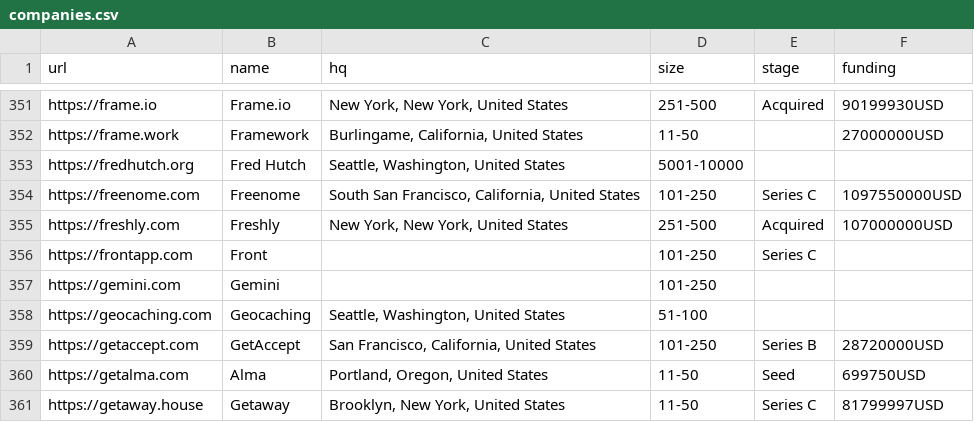
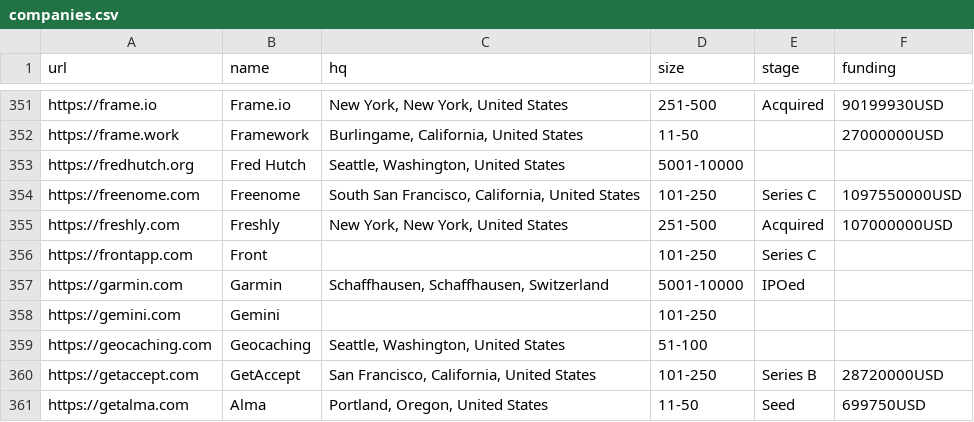
Before and after one commit to jobsort/jobsort, a CSV file: companies.csv, drawn as a sheet; only a part is shown, gaps mark what is left out; the shorter side is filled out with more unchanged rows.

Commit message:
Add Garmin

```diff
--- a/companies.csv
+++ b/companies.csv
@@ -356,2 +356,3 @@ https://freshly.com,Freshly,"New York, New York, United States",251-500,Acquired
 https://frontapp.com,Front,,101-250,Series C,
+https://garmin.com,Garmin,"Schaffhausen, Schaffhausen, Switzerland",5001-10000,IPOed,
 https://gemini.com,Gemini,,101-250,,
```
